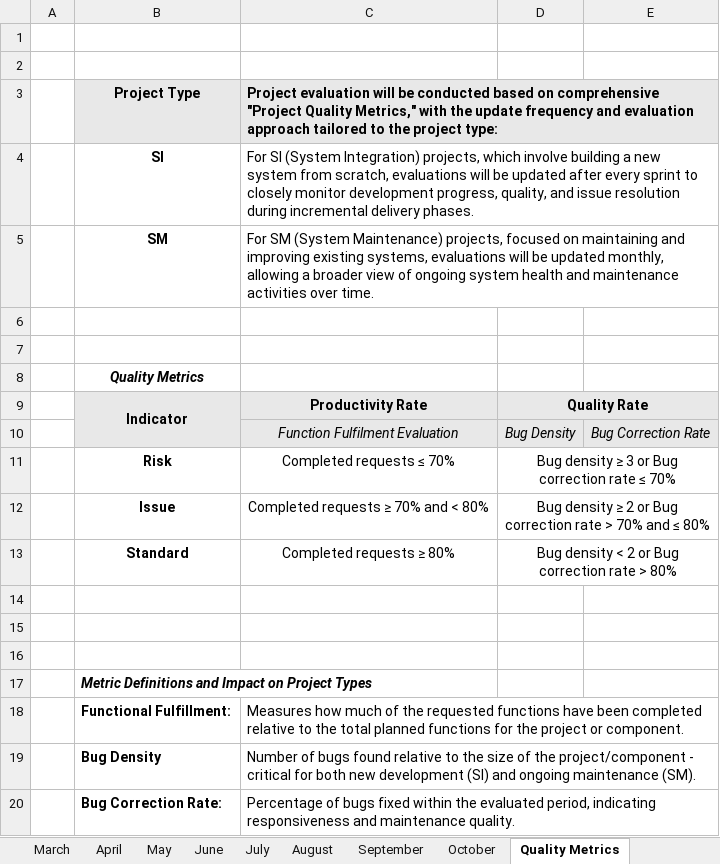
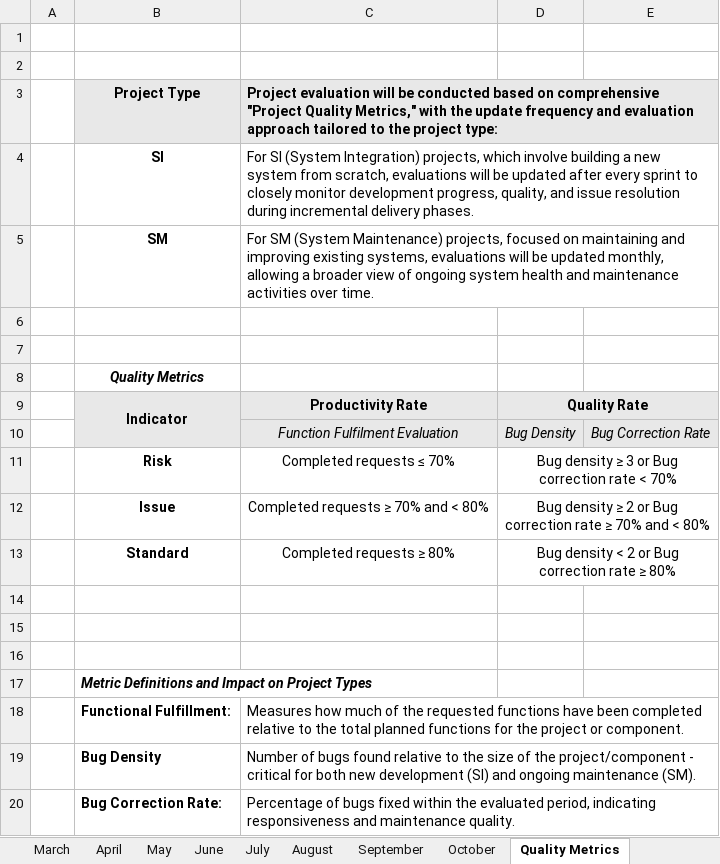
Before and after one commit to QAProjectManagement/Quality_Report_IDB, an Excel workbook: data/evidence/data_procesor/qualityReportIDBTest_October.xlsx, sheet Quality Metrics, drawn as a sheet; values as stored, in another font and other column widths than the file's, no borders; the diff names each change by its address in the sheet, - before the commit and + after, or states it on an @@ line.

```diff
--- a/data/evidence/data_procesor/qualityReportIDBTest_October.xlsx (sheet Quality Metrics)
+++ b/data/evidence/data_procesor/qualityReportIDBTest_October.xlsx (sheet Quality Metrics)
-D11: Bug density ≥ 3 or Bug correction rate ≤ 70%
+D11: Bug density ≥ 3 or Bug correction rate < 70%
-D12: …correction rate > 70% and ≤ 80%
+D12: …correction rate ≥ 70% and < 80%
-D13: Bug density < 2 or Bug correction rate > 80%
+D13: Bug density < 2 or Bug correction rate ≥ 80%
```
Also changed, not shown: data/evidence/data_procesor/qualityReportIDBTest_September.xlsx, 2 other files.
